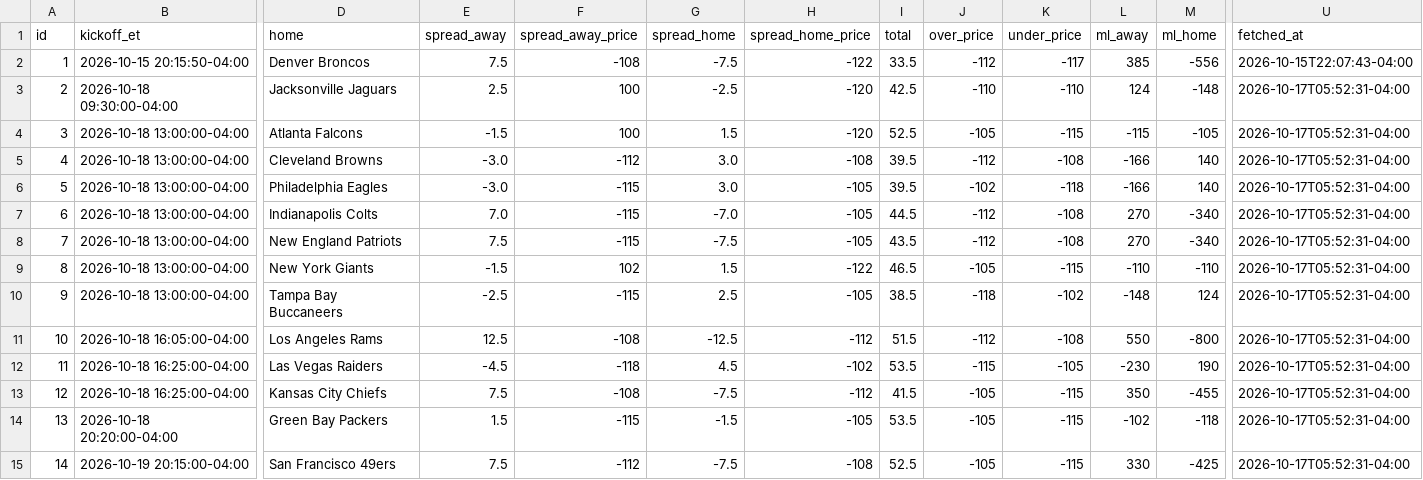
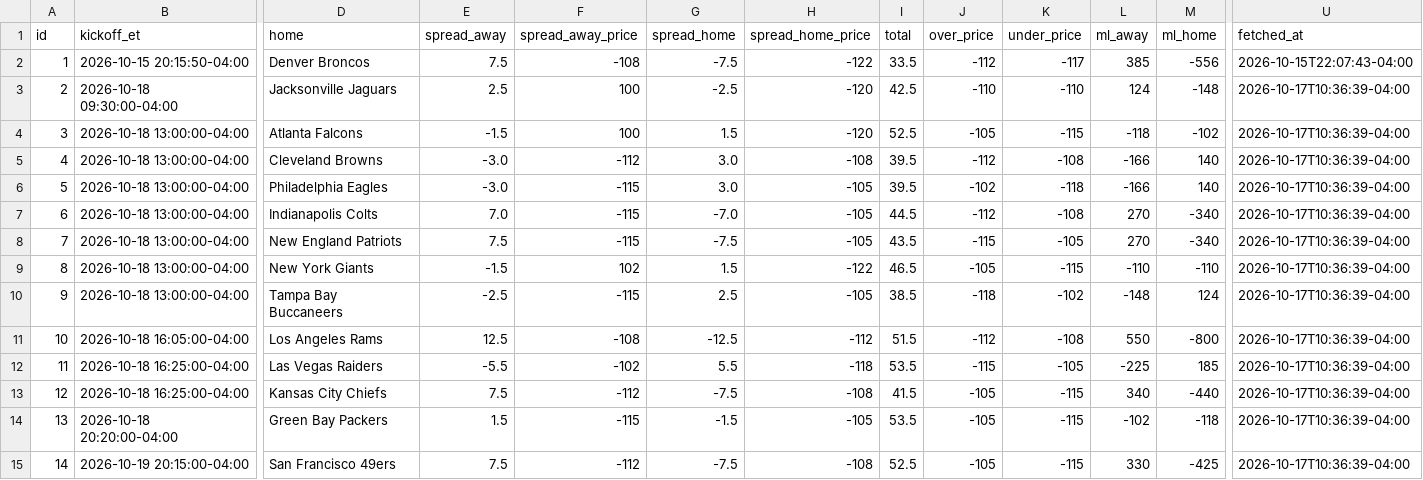
Before and after one commit to jolsufka/nfl_spread_league, a CSV file: nfl-pickem/public/lines/nfl_lines_week6.csv, drawn as a sheet; only a part is shown, gaps mark what is left out; the diff names each change by its address in the sheet, - before the commit and + after, or states it on an @@ line.

```diff
--- a/nfl-pickem/public/lines/nfl_lines_week6.csv
+++ b/nfl-pickem/public/lines/nfl_lines_week6.csv
-U3:U15 (fetched_at): 2026-10-17T05:52:31-04:00
+U3:U15 (fetched_at): 2026-10-17T10:36:39-04:00
-L4 (ml_away): -115
+L4 (ml_away): -118
-M4 (ml_home): -105
+M4 (ml_home): -102
-J8 (over_price): -112
+J8 (over_price): -115
-K8 (under_price): -108
+K8 (under_price): -105
-E12 (spread_away): -4.5
+E12 (spread_away): -5.5
-F12 (spread_away_price): -118
+F12 (spread_away_price): -102
-G12 (spread_home): 4.5
+G12 (spread_home): 5.5
-H12 (spread_home_price): -102
+H12 (spread_home_price): -118
-L12 (ml_away): -230
+L12 (ml_away): -225
-M12 (ml_home): 190
+M12 (ml_home): 185
-F13 (spread_away_price): -108
+F13 (spread_away_price): -112
-H13 (spread_home_price): -112
+H13 (spread_home_price): -108
-L13 (ml_away): 350
+L13 (ml_away): 340
-M13 (ml_home): -455
+M13 (ml_home): -440
```
